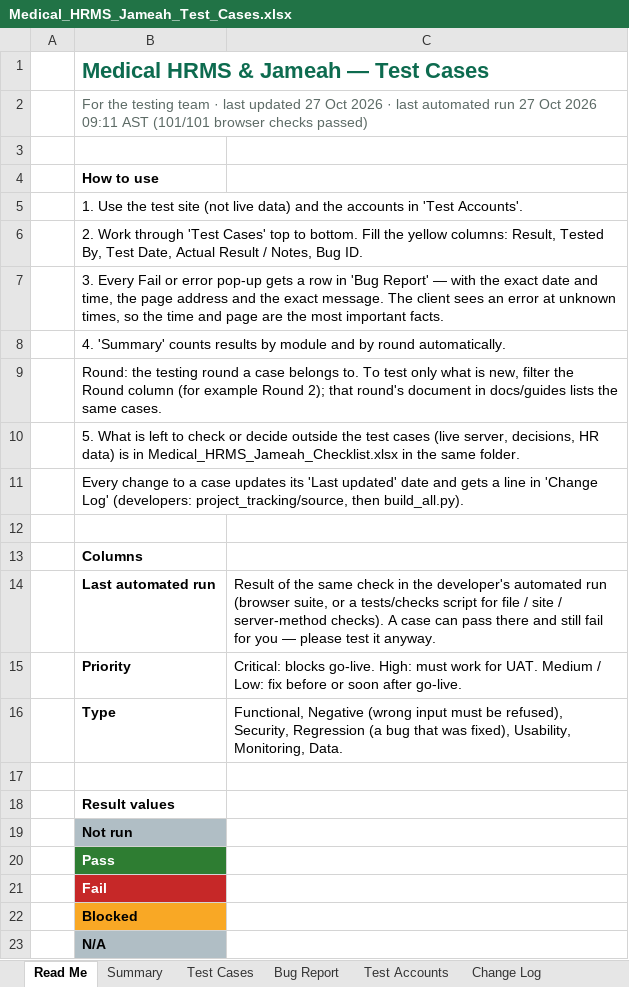
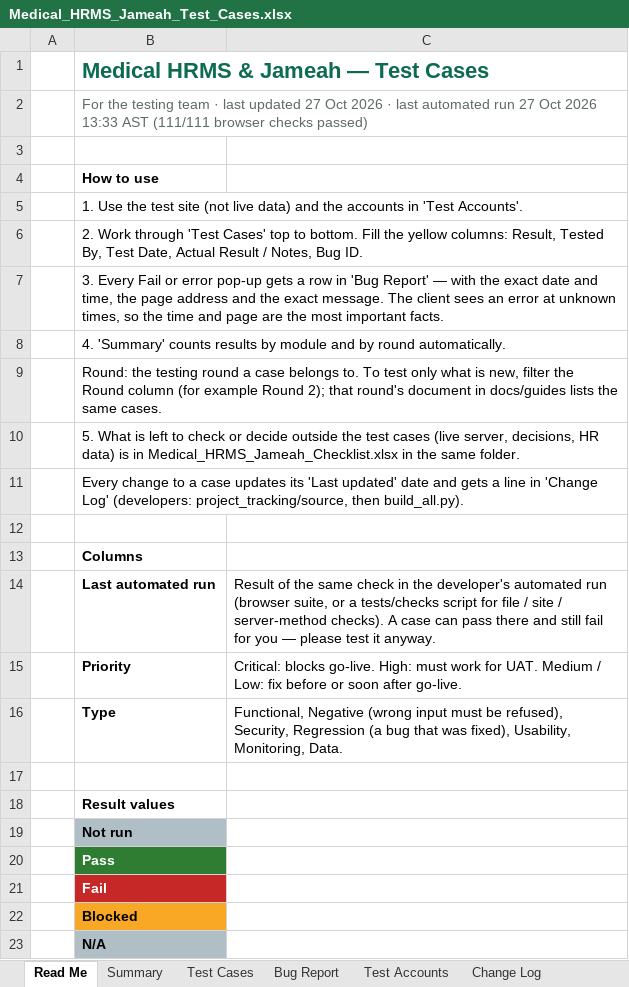
Before and after one commit to phpdevpro/edu-alriyada-hrm, an Excel workbook: project_tracking/Medical_HRMS_Jameah_Test_Cases.xlsx, sheet Read Me, drawn as a sheet; values as stored, in another font and other column widths than the file's, no borders; the diff names each change by its address in the sheet, - before the commit and + after, or states it on an @@ line.

```diff
--- a/project_tracking/Medical_HRMS_Jameah_Test_Cases.xlsx (sheet Read Me)
+++ b/project_tracking/Medical_HRMS_Jameah_Test_Cases.xlsx (sheet Read Me)
-B2: …Oct 2026 09:11 AST (101/101 browser checks…
+B2: …Oct 2026 13:33 AST (111/111 browser checks…
```
Also changed, not shown: sheet Test Cases, sheet Summary, sheet Change Log, project_tracking/Medical_HRMS_Jameah_Checklist.xlsx, project_tracking/Medical_HRMS_Jameah_Task_Tracker.xlsx, 27 other files.
